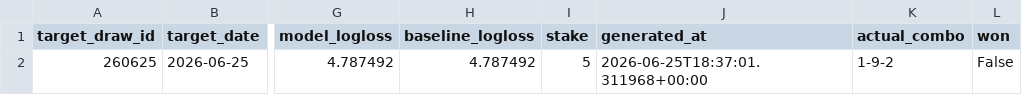
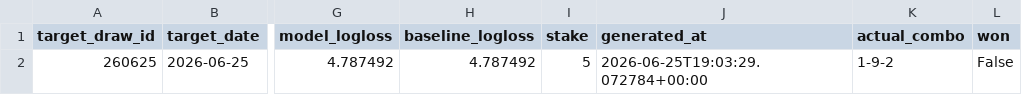
Before and after one commit to Hitanshuu/htlottery, a CSV file: data/predictions.csv, drawn as a sheet; only a part is shown, gaps mark what is left out; the diff names each change by its address in the sheet, - before the commit and + after, or states it on an @@ line.

```diff
--- a/data/predictions.csv
+++ b/data/predictions.csv
-J2 (generated_at): 2026-06-25T18:37:01.311968+00:00
+J2 (generated_at): 2026-06-25T19:03:29.072784+00:00
```
Also changed, not shown: 3 other files.
